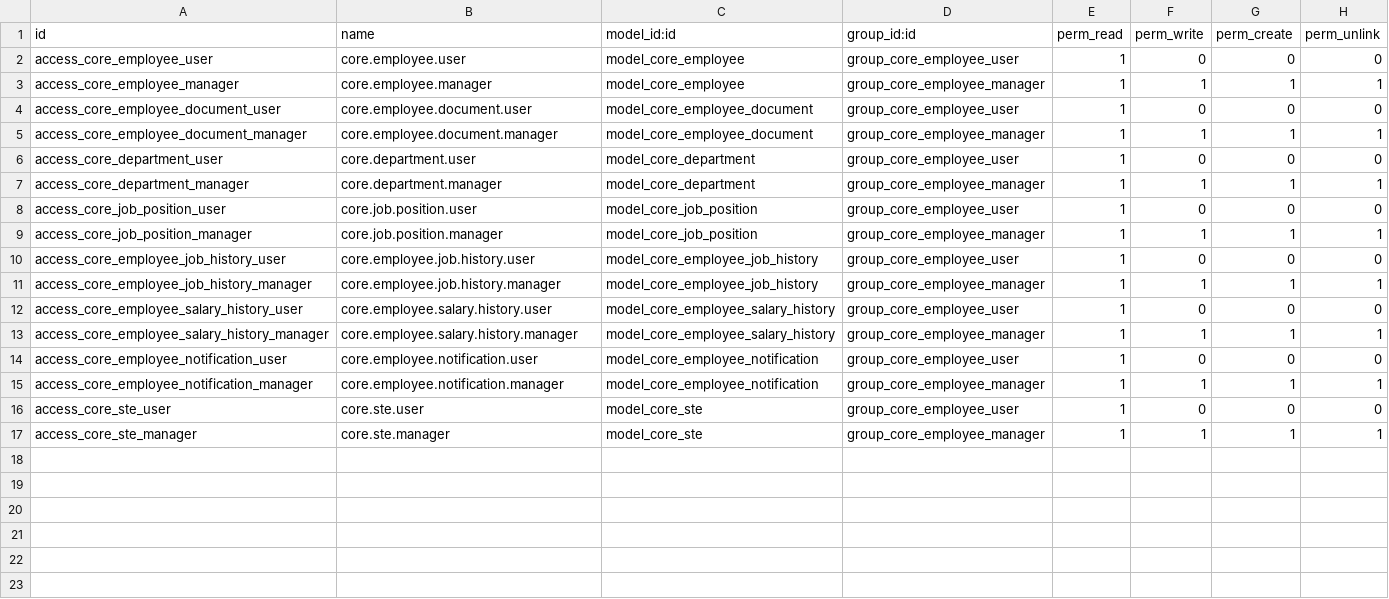
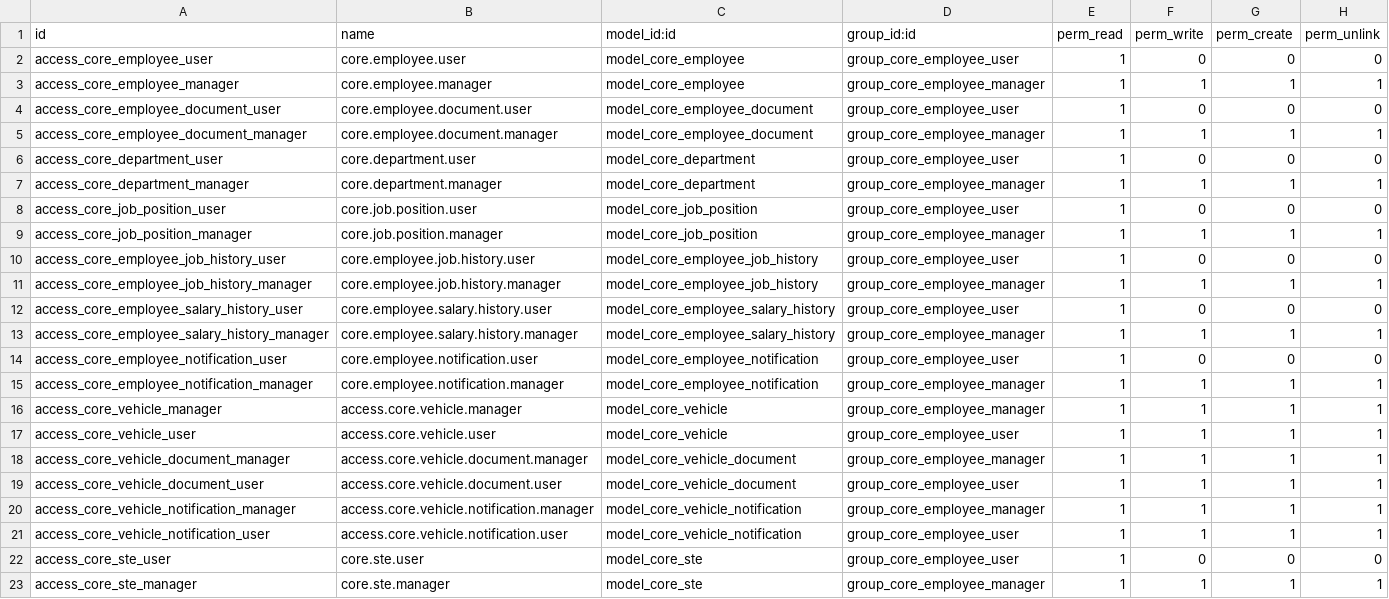
Before and after one commit to ayoubakhrif/Soufiane-Food, a CSV file: custom-addons/custom_employee/security/ir.model.access.csv, drawn as a sheet.

```diff
--- a/custom-addons/custom_employee/security/ir.model.access.csv
+++ b/custom-addons/custom_employee/security/ir.model.access.csv
@@ -15,2 +15,8 @@ access_core_employee_notification_user,core.employee.notification.user,model_cor
 access_core_employee_notification_manager,core.employee.notification.manager,model_core_employee_notification,group_core_employee_manager,1,1,1,1
+access_core_vehicle_manager,access.core.vehicle.manager,model_core_vehicle,group_core_employee_manager,1,1,1,1
+access_core_vehicle_user,access.core.vehicle.user,model_core_vehicle,group_core_employee_user,1,1,1,1
+access_core_vehicle_document_manager,access.core.vehicle.document.manager,model_core_vehicle_document,group_core_employee_manager,1,1,1,1
+access_core_vehicle_document_user,access.core.vehicle.document.user,model_core_vehicle_document,group_core_employee_user,1,1,1,1
+access_core_vehicle_notification_manager,access.core.vehicle.notification.manager,model_core_vehicle_notification,group_core_employee_manager,1,1,1,1
+access_core_vehicle_notification_user,access.core.vehicle.notification.user,model_core_vehicle_notification,group_core_employee_user,1,1,1,1
 access_core_ste_user,core.ste.user,model_core_ste,group_core_employee_user,1,0,0,0
```
Also changed, not shown: 7 other files.
